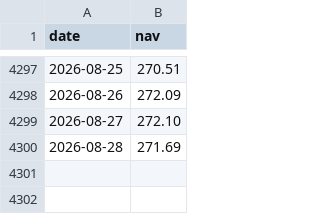
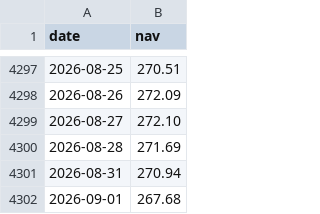
Before and after one commit to eva5389-pixel/grafana-dashboard, a CSV file: data/nav/F000000F7U_FO.csv, drawn as a sheet; only a part is shown, gaps mark what is left out; the diff names each change by its address in the sheet, - before the commit and + after, or states it on an @@ line.

Commit message:
Refresh Yahoo NAV data through 2026-09-01

```diff
--- a/data/nav/F000000F7U_FO.csv
+++ b/data/nav/F000000F7U_FO.csv
+row 4301: 2026-08-31 | 270.94
+row 4302: 2026-09-01 | 267.68
```
Also changed, not shown: data/categories/hong_kong.csv, data/categories/japan.csv, 7 other files.
